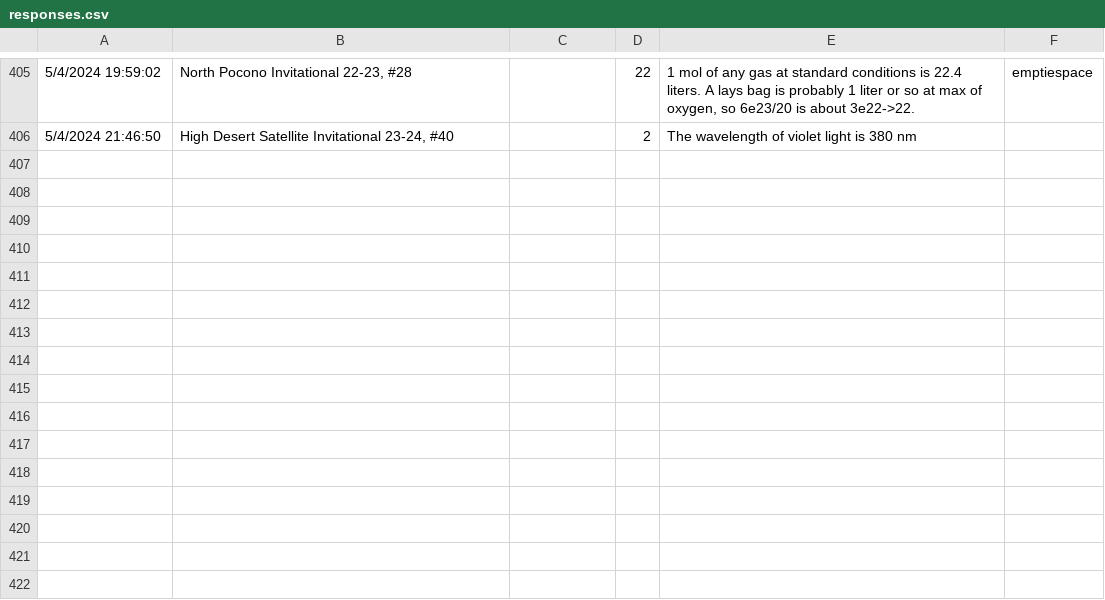
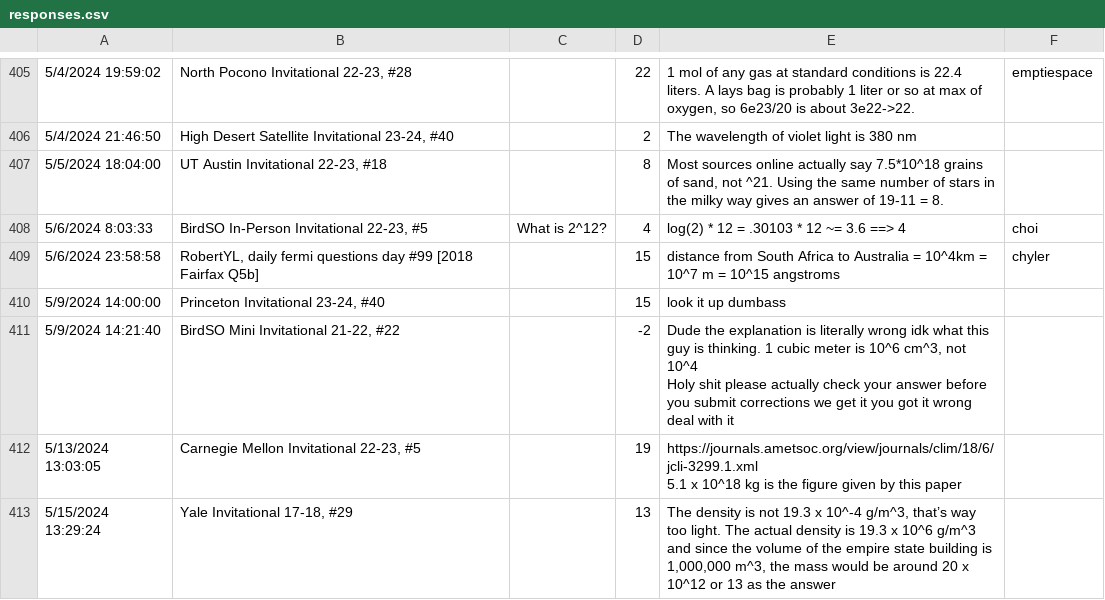
Before and after one commit to landy8697/open-scioly-fermi, a CSV file: corrections/responses.csv, drawn as a sheet; only a part is shown, gaps mark what is left out; ↵ is a line break in a cell; the diff names each change by its address in the sheet, - before the commit and + after, or states it on an @@ line.

Commit message:
Updated corrections

```diff
--- a/corrections/responses.csv
+++ b/corrections/responses.csv
+row 407: 5/5/2024 18:04:00 | UT Austin Invitational 22-23, #18 |  | 8 | Most sources online actually say 7.5*10^18 grains of sand, not ^21. Using the same number of stars in the milky way gives an answer of 19-11 = 8.
+row 408: 5/6/2024 8:03:33 | BirdSO In-Person Invitational 22-23, #5 | What is 2^12? | 4 | log(2) * 12 = .30103 * 12 ~= 3.6 ==> 4 | choi
+row 409: 5/6/2024 23:58:58 | RobertYL, daily fermi questions day #99 [2018 Fairfax Q5b] |  | 15 | distance from South Africa to Australia = 10^4km = 10^7 m = 10^15 angstroms | chyler
+row 410: 5/9/2024 14:00:00 | Princeton Invitational 23-24, #40 |  | 15 | look it up dumbass
+row 411: 5/9/2024 14:21:40 | BirdSO Mini Invitational 21-22, #22 |  | -2 | Dude the explanation is literally wrong idk what this guy is thinking. 1 cubic meter is 10^6 cm^3, not 10^4 ↵ Holy shit please actually check your answer before you submit corrections we get it you got it wrong deal with it
+row 412: 5/13/2024 13:03:05 | Carnegie Mellon Invitational 22-23, #5 |  | 19 | https://journals.ametsoc.org/view/journals/clim/18/6/jcli-3299.1.xml ↵ 5.1 x 10^18 kg is the figure given by this paper
+row 413: 5/15/2024 13:29:24 | Yale Invitational 17-18, #29 |  | 13 | The density is not 19.3 x 10^-4 g/m^3, that’s way too light. The actual density is 19.3 x 10^6 g/m^3 and since the volume of the empire state building is 1,000,000 m^3, the mass would be around 20 x 10^12 or 13 as the answer
```
Also changed, not shown: 1 other file.
